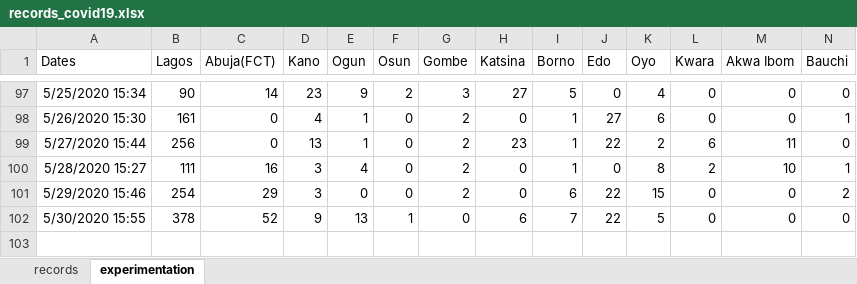
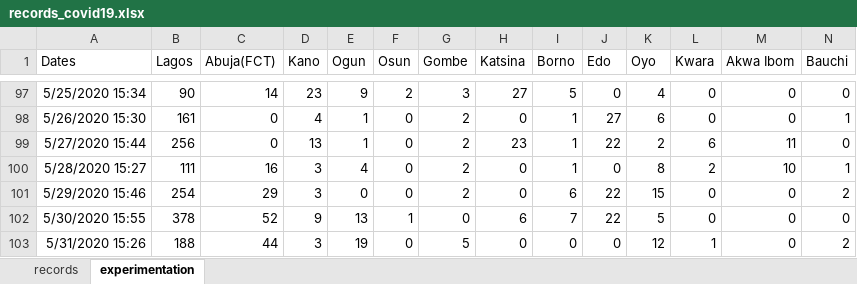
Before and after one commit to ajakaiye33/covid19Naija, an Excel workbook: covid19Naija/data/records_covid19.xlsx, sheet experimentation, drawn as a sheet; only a part is shown, gaps mark what is left out; values as stored, in another font and other column widths than the file's, no borders; rows hold the shown columns only; the diff names each change by its address in the sheet, - before the commit and + after, or states it on an @@ line.

```diff
--- a/covid19Naija/data/records_covid19.xlsx (sheet experimentation)
+++ b/covid19Naija/data/records_covid19.xlsx (sheet experimentation)
+row 103: 5/31/2020 15:26 | 188 | 44 | 3 | 19 | 0 | 5 | 0 | 0 | 0 | 12 | 1 | 0 | 2
```
Also changed, not shown: sheet records.
